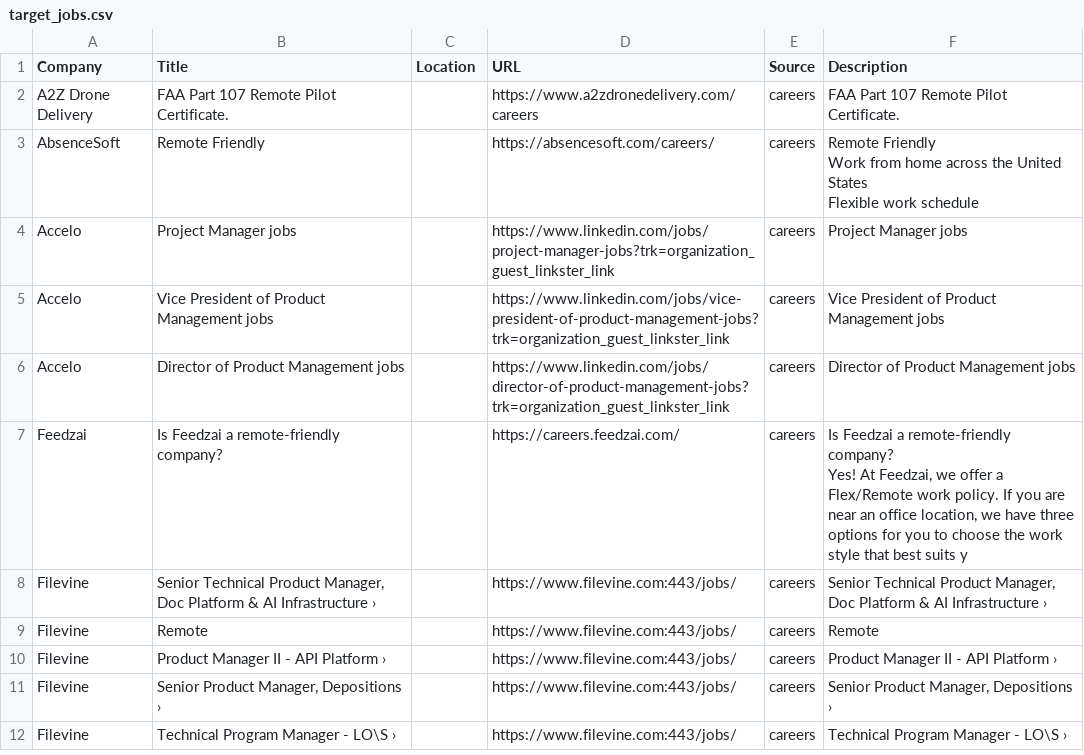
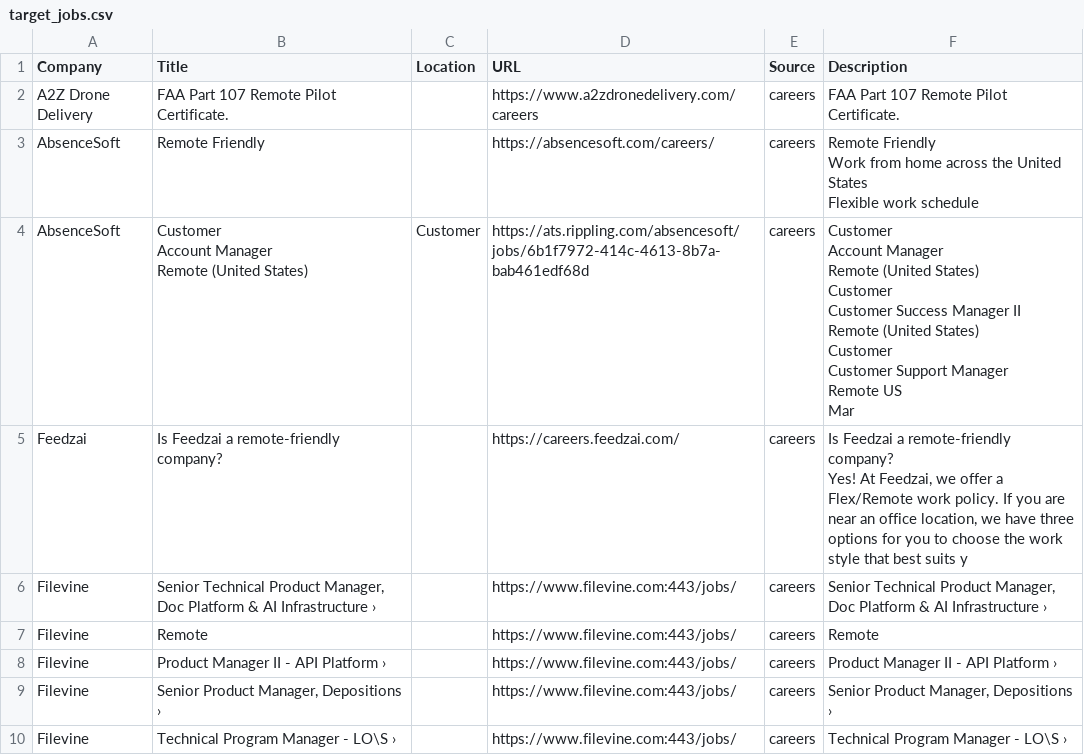
Before and after one commit to starstead/job-scraper, a CSV file: results/target_jobs.csv, drawn as a sheet; only a part is shown.

```diff
--- a/results/target_jobs.csv
+++ b/results/target_jobs.csv
@@ -6,5 +6,59 @@ Work from home across the United States
 Flexible work schedule"
-Accelo,Project Manager jobs,,https://www.linkedin.com/jobs/project-manager-jobs?trk=organization_guest_linkster_link,careers,Project Manager jobs
-Accelo,Vice President of Product Management jobs,,https://www.linkedin.com/jobs/vice-president-of-product-management-jobs?trk=organization_guest_linkster_link,careers,Vice President of Product Management jobs
-Accelo,Director of Product Management jobs,,https://www.linkedin.com/jobs/director-of-product-management-jobs?trk=organization_guest_linkster_link,careers,Director of Product Management jobs
+AbsenceSoft,"Customer
+Account Manager
+
+
+
+Remote (United States)",Customer,https://ats.rippling.com/absencesoft/jobs/6b1f7972-414c-4613-8b7a-bab461edf68d,careers,"Customer
+Account Manager
+
+
+
+Remote (United States)
+
+
+
+
+
+
+
+
+
+
+
+Customer
+Customer Success Manager II
+
+
+
+Remote (United States)
+
+
+
+
+
+
+
+
+
+
+
+Customer
+Customer Support Manager
+
+
+
+Remote US
+
+
+
+
+
+
+
+
+
+
+
+Mar"
 Feedzai,Is Feedzai a remote-friendly company?,,https://careers.feedzai.com/,careers,"Is Feedzai a remote-friendly company?
```
Also changed, not shown: 1 other file.
